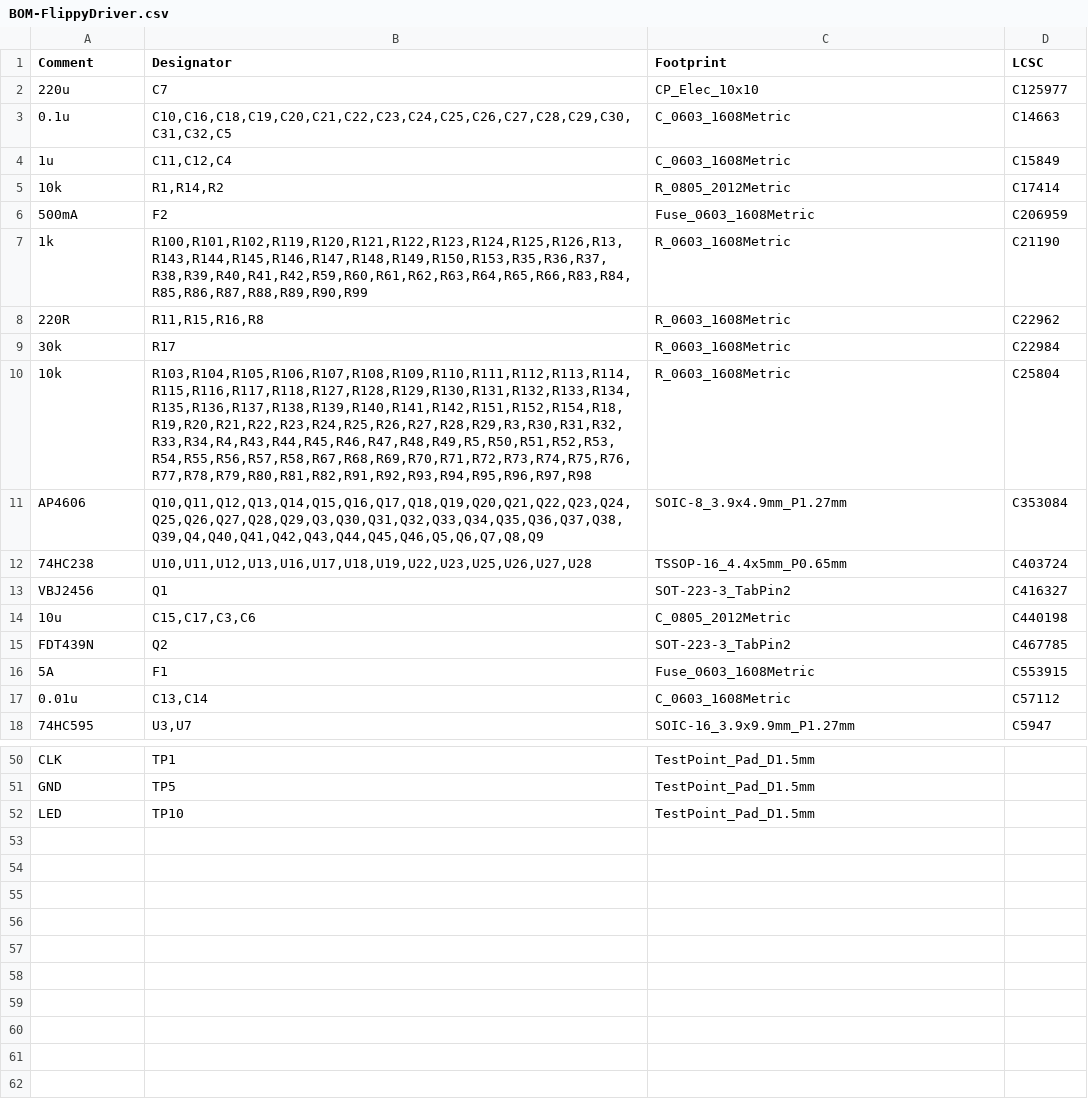
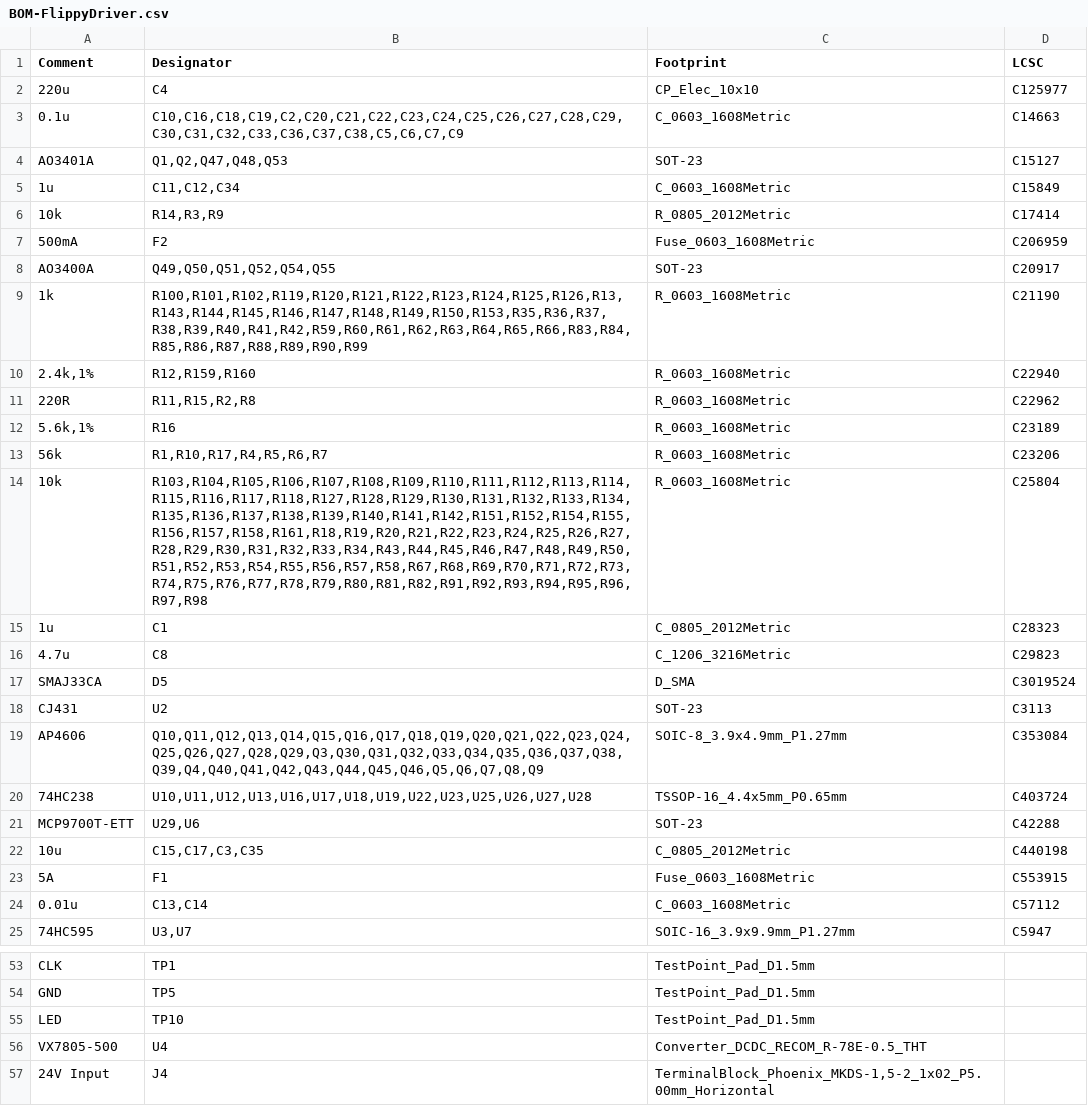
Before and after one commit to NietoSkunk/FlippyDriver, a CSV file: assembly/BOM-FlippyDriver.csv, drawn as a sheet; only a part is shown, gaps mark what is left out; the diff covers the shown part only.

```diff
--- a/assembly/BOM-FlippyDriver.csv
+++ b/assembly/BOM-FlippyDriver.csv
@@ -1,16 +1,23 @@
 Comment,Designator,Footprint,LCSC
-220u,C7,CP_Elec_10x10,C125977
-0.1u,"C10,C16,C18,C19,C20,C21,C22,C23,C24,C25,C26,C27,C28,C29,C30,C31,C32,C5",C_0603_1608Metric,C14663
-1u,"C11,C12,C4",C_0603_1608Metric,C15849
-10k,"R1,R14,R2",R_0805_2012Metric,C17414
+220u,C4,CP_Elec_10x10,C125977
+0.1u,"C10,C16,C18,C19,C2,C20,C21,C22,C23,C24,C25,C26,C27,C28,C29,C30,C31,C32,C33,C36,C37,C38,C5,C6,C7,C9",C_0603_1608Metric,C14663
+AO3401A,"Q1,Q2,Q47,Q48,Q53",SOT-23,C15127
+1u,"C11,C12,C34",C_0603_1608Metric,C15849
+10k,"R14,R3,R9",R_0805_2012Metric,C17414
 500mA,F2,Fuse_0603_1608Metric,C206959
+AO3400A,"Q49,Q50,Q51,Q52,Q54,Q55",SOT-23,C20917
 1k,"R100,R101,R102,R119,R120,R121,R122,R123,R124,R125,R126,R13,R143,R144,R145,R146,R147,R148,R149,R150,R153,R35,R36,R37,R38,R39,R40,R41,R42,R59,R60,R61,R62,R63,R64,R65,R66,R83,R84,R85,R86,R87,R88,R89,R90,R99",R_0603_1608Metric,C21190
-220R,"R11,R15,R16,R8",R_0603_1608Metric,C22962
-30k,R17,R_0603_1608Metric,C22984
-10k,"R103,R104,R105,R106,R107,R108,R109,R110,R111,R112,R113,R114,R115,R116,R117,R118,R127,R128,R129,R130,R131,R132,R133,R134,R135,R136,R137,R138,R139,R140,R141,R142,R151,R152,R154,R18,R19,R20,R21,R22,R23,R24,R25,R26,R27,R28,R29,R3,R30,R31,R32,R33,R34,R4,R43,R44,R45,R46,R47,R48,R49,R5,R50,R51,R52,R53,R54,R55,R56,R57,R58,R67,R68,R69,R70,R71,R72,R73,R74,R75,R76,R77,R78,R79,R80,R81,R82,R91,R92,R93,R94,R95,R96,R97,R98",R_0603_1608Metric,C25804
+"2.4k,1%","R12,R159,R160",R_0603_1608Metric,C22940
+220R,"R11,R15,R2,R8",R_0603_1608Metric,C22962
+"5.6k,1%",R16,R_0603_1608Metric,C23189
+56k,"R1,R10,R17,R4,R5,R6,R7",R_0603_1608Metric,C23206
+10k,"R103,R104,R105,R106,R107,R108,R109,R110,R111,R112,R113,R114,R115,R116,R117,R118,R127,R128,R129,R130,R131,R132,R133,R134,R135,R136,R137,R138,R139,R140,R141,R142,R151,R152,R154,R155,R156,R157,R158,R161,R18,R19,R20,R21,R22,R23,R24,R25,R26,R27,R28,R29,R30,R31,R32,R33,R34,R43,R44,R45,R46,R47,R48,R49,R50,R51,R52,R53,R54,R55,R56,R57,R58,R67,R68,R69,R70,R71,R72,R73,R74,R75,R76,R77,R78,R79,R80,R81,R82,R91,R92,R93,R94,R95,R96,R97,R98",R_0603_1608Metric,C25804
+1u,C1,C_0805_2012Metric,C28323
+4.7u,C8,C_1206_3216Metric,C29823
+SMAJ33CA,D5,D_SMA,C3019524
+CJ431,U2,SOT-23,C3113
 AP4606,"Q10,Q11,Q12,Q13,Q14,Q15,Q16,Q17,Q18,Q19,Q20,Q21,Q22,Q23,Q24,Q25,Q26,Q27,Q28,Q29,Q3,Q30,Q31,Q32,Q33,Q34,Q35,Q36,Q37,Q38,Q39,Q4,Q40,Q41,Q42,Q43,Q44,Q45,Q46,Q5,Q6,Q7,Q8,Q9",SOIC-8_3.9x4.9mm_P1.27mm,C353084
 74HC238,"U10,U11,U12,U13,U16,U17,U18,U19,U22,U23,U25,U26,U27,U28",TSSOP-16_4.4x5mm_P0.65mm,C403724
-VBJ2456,Q1,SOT-223-3_TabPin2,C416327
-10u,"C15,C17,C3,C6",C_0805_2012Metric,C440198
-FDT439N,Q2,SOT-223-3_TabPin2,C467785
+MCP9700T-ETT,"U29,U6",SOT-23,C42288
+10u,"C15,C17,C3,C35",C_0805_2012Metric,C440198
 5A,F1,Fuse_0603_1608Metric,C553915
@@ -52 +55,3 @@ GND,TP5,TestPoint_Pad_D1.5mm,
 LED,TP10,TestPoint_Pad_D1.5mm,
+VX7805-500 ,U4,Converter_DCDC_RECOM_R-78E-0.5_THT,
+24V Input,J4,"TerminalBlock_Phoenix_MKDS-1,5-2_1x02_P5.00mm_Horizontal",
```
Also changed, not shown: 2 added rows, 6 removed rows and 2 edited cells elsewhere in this file, assembly/POS-FlippyDriver.csv, 29 other files.
